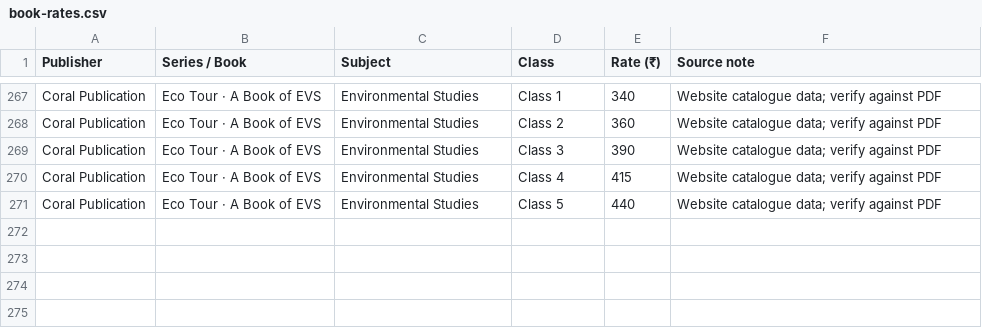
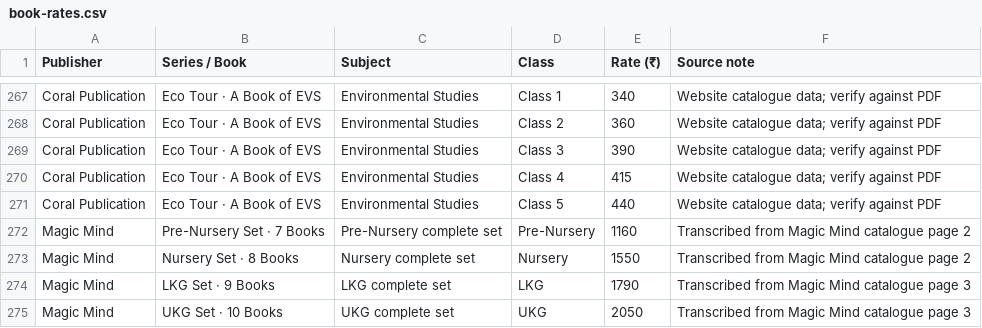
Before and after one commit to Awanishpandey77/Markandey_PPM, a CSV file: assets/book-rates.csv, drawn as a sheet; only a part is shown, gaps mark what is left out; the diff names each change by its address in the sheet, - before the commit and + after, or states it on an @@ line.

Commit message:
Correct early class book catalogue rates

```diff
--- a/assets/book-rates.csv
+++ b/assets/book-rates.csv
+row 272: Magic Mind | Pre-Nursery Set · 7 Books | Pre-Nursery complete set | Pre-Nursery | 1160 | Transcribed from Magic Mind catalogue page 2
+row 273: Magic Mind | Nursery Set · 8 Books | Nursery complete set | Nursery | 1550 | Transcribed from Magic Mind catalogue page 2
+row 274: Magic Mind | LKG Set · 9 Books | LKG complete set | LKG | 1790 | Transcribed from Magic Mind catalogue page 3
+row 275: Magic Mind | UKG Set · 10 Books | UKG complete set | UKG | 2050 | Transcribed from Magic Mind catalogue page 3
```
Also changed, not shown: 2 other files.
